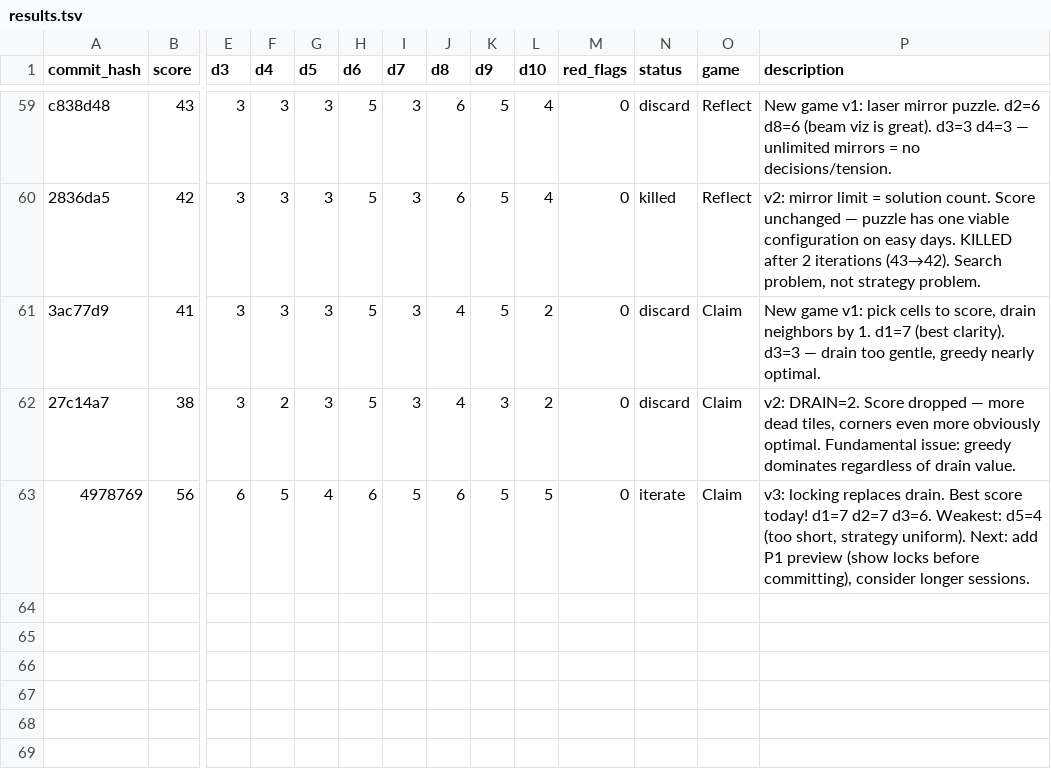
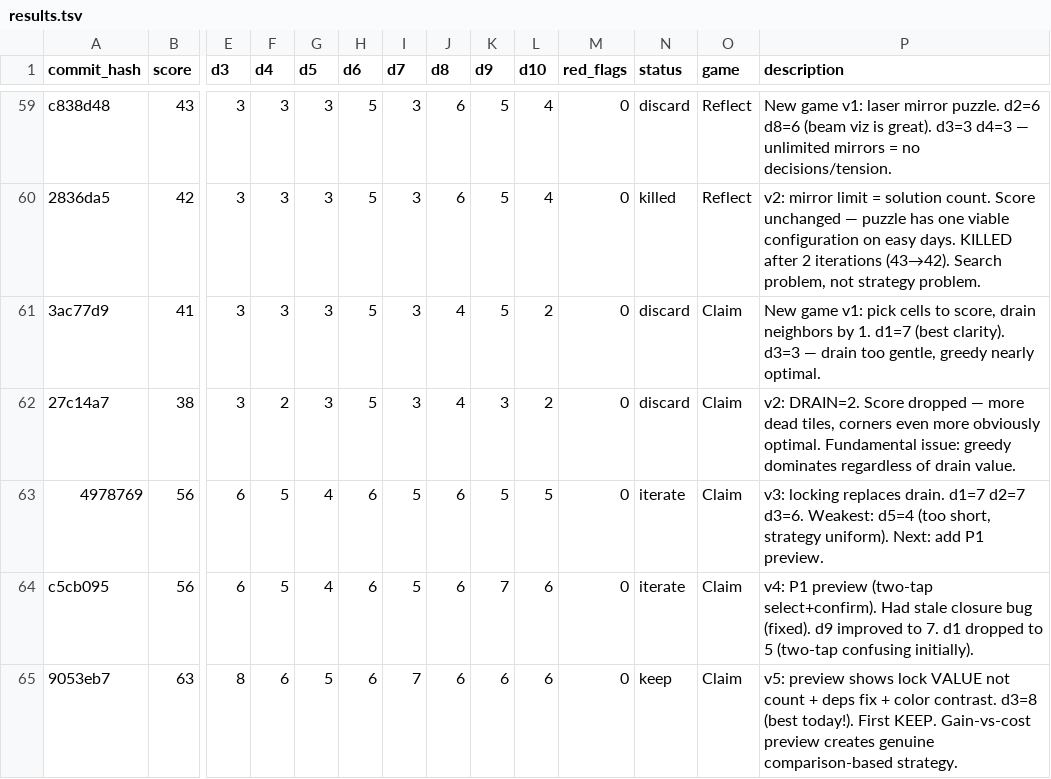
Before and after one commit to ArturoKuang/ai-game-playground, a TSV file: results.tsv, drawn as a sheet; only a part is shown, gaps mark what is left out; rows hold the shown columns only; the diff names each change by its address in the sheet, - before the commit and + after, or states it on an @@ line.

```diff
--- a/results.tsv
+++ b/results.tsv
-P63 (description): …replaces drain. Best score today! d1=7 d2=7 d3=6. Weakest: d5=4 (too short, strategy uniform). Next: add P1 preview (show locks before committing), consider longer sessions.
+P63 (description): …replaces drain. d1=7 d2=7 d3=6. Weakest: d5=4 (too short, strategy uniform). Next: add P1 preview.
+row 64: c5cb095 | 56 | 6 | 5 | 4 | 6 | 5 | 6 | 7 | 6 | 0 | iterate | Claim | v4: P1 preview (two-tap select+confirm). Had stale closure bug (fixed). d9 improved to 7. d1 dropped to 5 (two-tap confusing initially).
+row 65: 9053eb7 | 63 | 8 | 6 | 5 | 6 | 7 | 6 | 6 | 6 | 0 | keep | Claim | v5: preview shows lock VALUE not count + deps fix + color contrast. d3=8 (best today!). First KEEP. Gain-vs-cost preview creates genuine comparison-based strategy.
```
Also changed, not shown: 1 other file.
